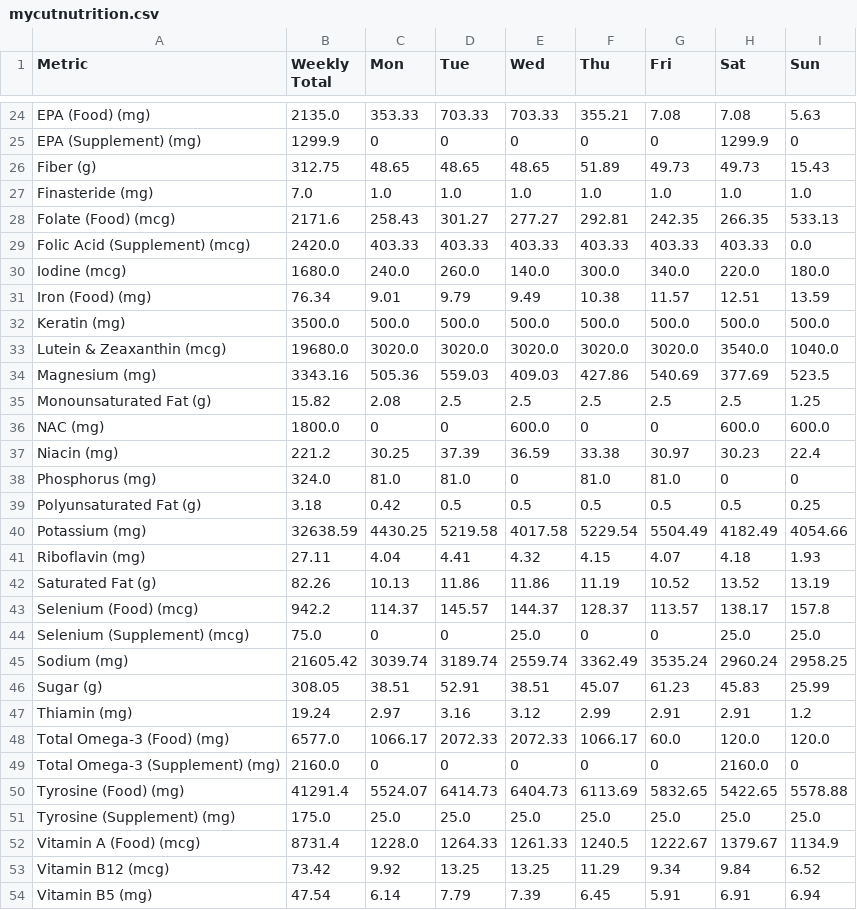
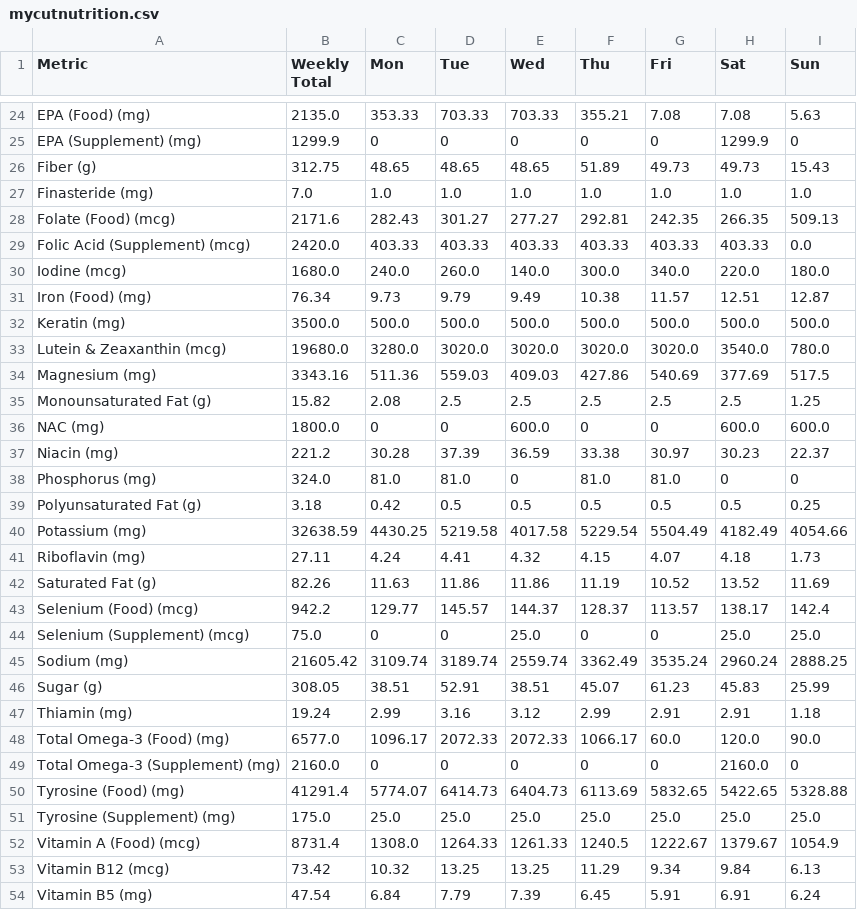
Before and after one commit to elmustslay/daily-blueprint, a CSV file: outputs/mycutnutrition.csv, drawn as a sheet; only a part is shown, gaps mark what is left out; the diff covers the shown part only.

```diff
--- a/outputs/mycutnutrition.csv
+++ b/outputs/mycutnutrition.csv
@@ -27,12 +27,12 @@ Fiber (g),312.75,48.65,48.65,48.65,51.89,49.73,49.73,15.43
 Finasteride (mg),7.0,1.0,1.0,1.0,1.0,1.0,1.0,1.0
-Folate (Food) (mcg),2171.6,258.43,301.27,277.27,292.81,242.35,266.35,533.13
+Folate (Food) (mcg),2171.6,282.43,301.27,277.27,292.81,242.35,266.35,509.13
 Folic Acid (Supplement) (mcg),2420.0,403.33,403.33,403.33,403.33,403.33,403.33,0.0
 Iodine (mcg),1680.0,240.0,260.0,140.0,300.0,340.0,220.0,180.0
-Iron (Food) (mg),76.34,9.01,9.79,9.49,10.38,11.57,12.51,13.59
+Iron (Food) (mg),76.34,9.73,9.79,9.49,10.38,11.57,12.51,12.87
 Keratin (mg),3500.0,500.0,500.0,500.0,500.0,500.0,500.0,500.0
-Lutein & Zeaxanthin (mcg),19680.0,3020.0,3020.0,3020.0,3020.0,3020.0,3540.0,1040.0
-Magnesium (mg),3343.16,505.36,559.03,409.03,427.86,540.69,377.69,523.5
+Lutein & Zeaxanthin (mcg),19680.0,3280.0,3020.0,3020.0,3020.0,3020.0,3540.0,780.0
+Magnesium (mg),3343.16,511.36,559.03,409.03,427.86,540.69,377.69,517.5
 Monounsaturated Fat (g),15.82,2.08,2.5,2.5,2.5,2.5,2.5,1.25
 NAC (mg),1800.0,0,0,600.0,0,0,600.0,600.0
-Niacin (mg),221.2,30.25,37.39,36.59,33.38,30.97,30.23,22.4
+Niacin (mg),221.2,30.28,37.39,36.59,33.38,30.97,30.23,22.37
 Phosphorus (mg),324.0,81.0,81.0,0,81.0,81.0,0,0
@@ -40,15 +40,15 @@ Polyunsaturated Fat (g),3.18,0.42,0.5,0.5,0.5,0.5,0.5,0.25
 Potassium (mg),32638.59,4430.25,5219.58,4017.58,5229.54,5504.49,4182.49,4054.66
-Riboflavin (mg),27.11,4.04,4.41,4.32,4.15,4.07,4.18,1.93
-Saturated Fat (g),82.26,10.13,11.86,11.86,11.19,10.52,13.52,13.19
-Selenium (Food) (mcg),942.2,114.37,145.57,144.37,128.37,113.57,138.17,157.8
+Riboflavin (mg),27.11,4.24,4.41,4.32,4.15,4.07,4.18,1.73
+Saturated Fat (g),82.26,11.63,11.86,11.86,11.19,10.52,13.52,11.69
+Selenium (Food) (mcg),942.2,129.77,145.57,144.37,128.37,113.57,138.17,142.4
 Selenium (Supplement) (mcg),75.0,0,0,25.0,0,0,25.0,25.0
-Sodium (mg),21605.42,3039.74,3189.74,2559.74,3362.49,3535.24,2960.24,2958.25
+Sodium (mg),21605.42,3109.74,3189.74,2559.74,3362.49,3535.24,2960.24,2888.25
 Sugar (g),308.05,38.51,52.91,38.51,45.07,61.23,45.83,25.99
-Thiamin (mg),19.24,2.97,3.16,3.12,2.99,2.91,2.91,1.2
-Total Omega-3 (Food) (mg),6577.0,1066.17,2072.33,2072.33,1066.17,60.0,120.0,120.0
+Thiamin (mg),19.24,2.99,3.16,3.12,2.99,2.91,2.91,1.18
+Total Omega-3 (Food) (mg),6577.0,1096.17,2072.33,2072.33,1066.17,60.0,120.0,90.0
 Total Omega-3 (Supplement) (mg),2160.0,0,0,0,0,0,2160.0,0
-Tyrosine (Food) (mg),41291.4,5524.07,6414.73,6404.73,6113.69,5832.65,5422.65,5578.88
+Tyrosine (Food) (mg),41291.4,5774.07,6414.73,6404.73,6113.69,5832.65,5422.65,5328.88
 Tyrosine (Supplement) (mg),175.0,25.0,25.0,25.0,25.0,25.0,25.0,25.0
-Vitamin A (Food) (mcg),8731.4,1228.0,1264.33,1261.33,1240.5,1222.67,1379.67,1134.9
-Vitamin B12 (mcg),73.42,9.92,13.25,13.25,11.29,9.34,9.84,6.52
-Vitamin B5 (mg),47.54,6.14,7.79,7.39,6.45,5.91,6.91,6.94
+Vitamin A (Food) (mcg),8731.4,1308.0,1264.33,1261.33,1240.5,1222.67,1379.67,1054.9
+Vitamin B12 (mcg),73.42,10.32,13.25,13.25,11.29,9.34,9.84,6.13
+Vitamin B5 (mg),47.54,6.84,7.79,7.39,6.45,5.91,6.91,6.24
```
Also changed, not shown: 64 edited cells elsewhere in this file, 19 other files.
